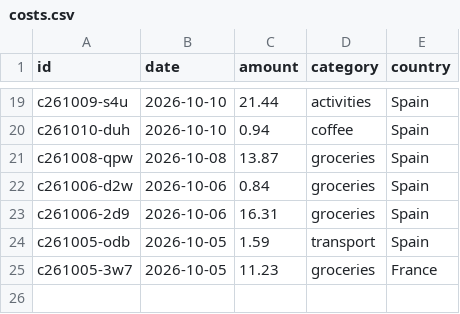
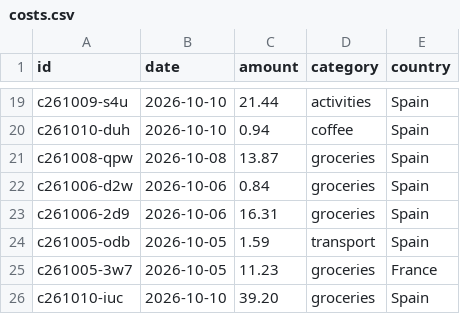
Before and after one commit to thaeussner/travel_dashboard, a CSV file: data/costs.csv, drawn as a sheet; only a part is shown, gaps mark what is left out; the diff names each change by its address in the sheet, - before the commit and + after, or states it on an @@ line.

Commit message:
costs: 1 saved (from the dashboard)

```diff
--- a/data/costs.csv
+++ b/data/costs.csv
+row 26: c261010-iuc | 2026-10-10 | 39.20 | groceries | Spain
```
